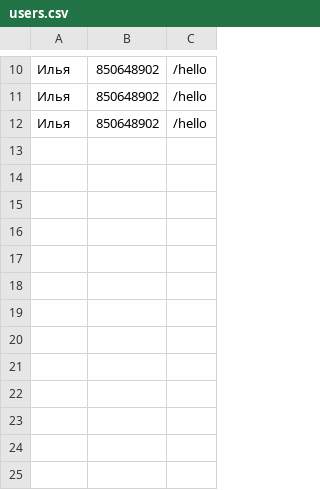
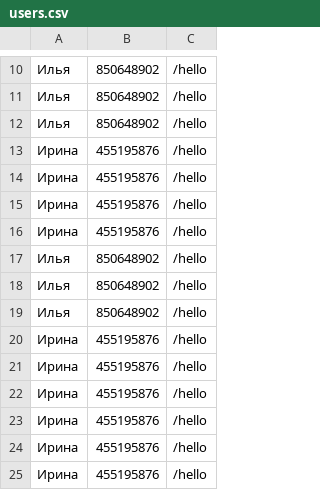
Before and after one commit to Nafanyan/Bot_comfit, a CSV file: users.csv, drawn as a sheet; only a part is shown, gaps mark what is left out.

```diff
--- a/users.csv
+++ b/users.csv
@@ -12 +12,14 @@
 Илья,850648902,/hello
+Ирина,455195876,/hello
+Ирина,455195876,/hello
+Ирина,455195876,/hello
+Ирина,455195876,/hello
+Илья,850648902,/hello
+Илья,850648902,/hello
+Илья,850648902,/hello
+Ирина,455195876,/hello
+Ирина,455195876,/hello
+Ирина,455195876,/hello
+Ирина,455195876,/hello
+Ирина,455195876,/hello
+Ирина,455195876,/hello
```
Also changed, not shown: 6 other files.
